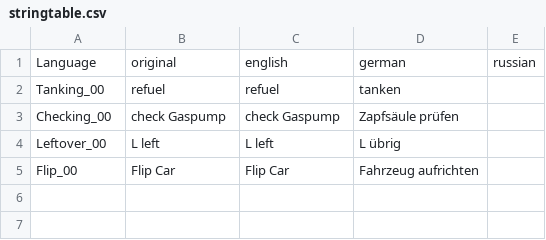
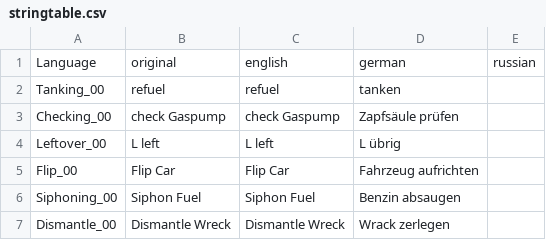
Before and after one commit to EduardPopp/ShadowsOverhaul, a CSV file: Scripts/4_World/GasStationRefuel/stringtable.csv, drawn as a sheet.

```diff
--- a/Scripts/4_World/GasStationRefuel/stringtable.csv
+++ b/Scripts/4_World/GasStationRefuel/stringtable.csv
@@ -5 +5,3 @@
 "Flip_00","Flip Car","Flip Car","Fahrzeug aufrichten","",
+"Siphoning_00","Siphon Fuel","Siphon Fuel","Benzin absaugen","",
+"Dismantle_00","Dismantle Wreck","Dismantle Wreck","Wrack zerlegen","",
```
Also changed, not shown: 4 other files.
